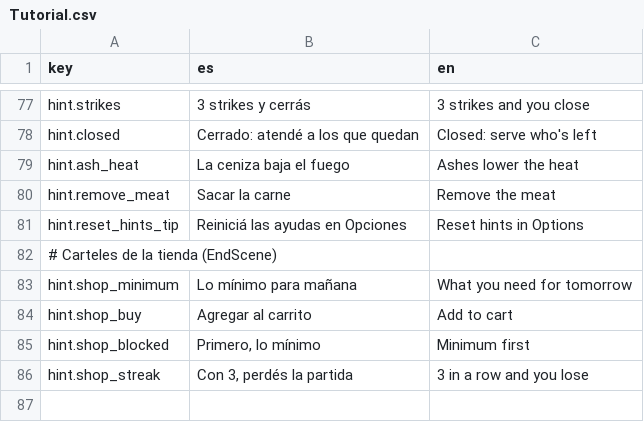
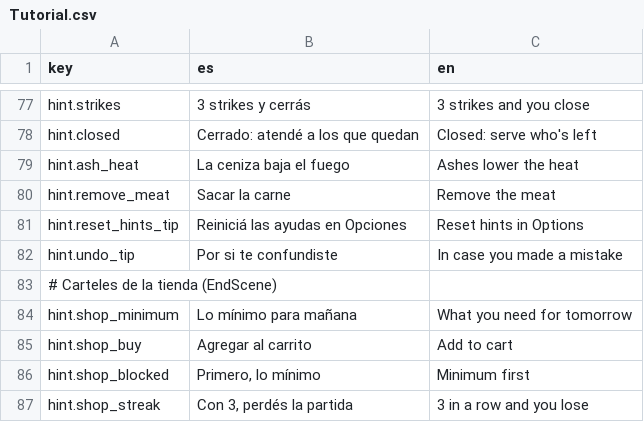
Before and after one commit to SimM20/Project_Parripollo, a CSV file: Assets/Resources/Localization/Tutorial.csv, drawn as a sheet; only a part is shown, gaps mark what is left out; the diff names each change by its address in the sheet, - before the commit and + after, or states it on an @@ line.

```diff
--- a/Assets/Resources/Localization/Tutorial.csv
+++ b/Assets/Resources/Localization/Tutorial.csv
+row 82: hint.undo_tip | Por si te confundiste | In case you made a mistake
```
Also changed, not shown: 9 other files.
